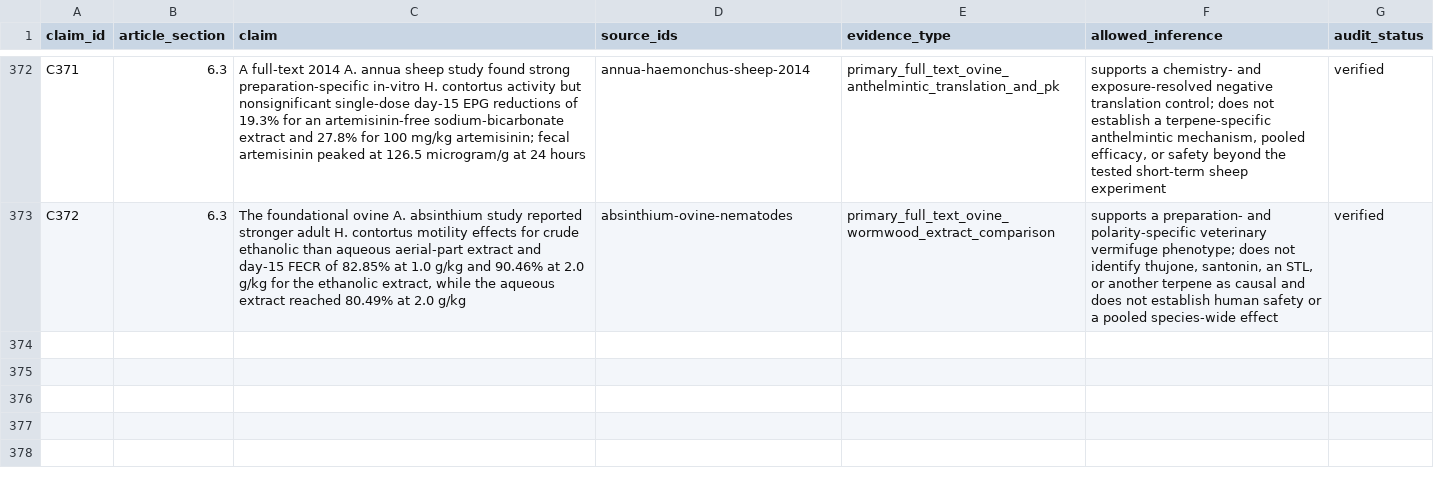
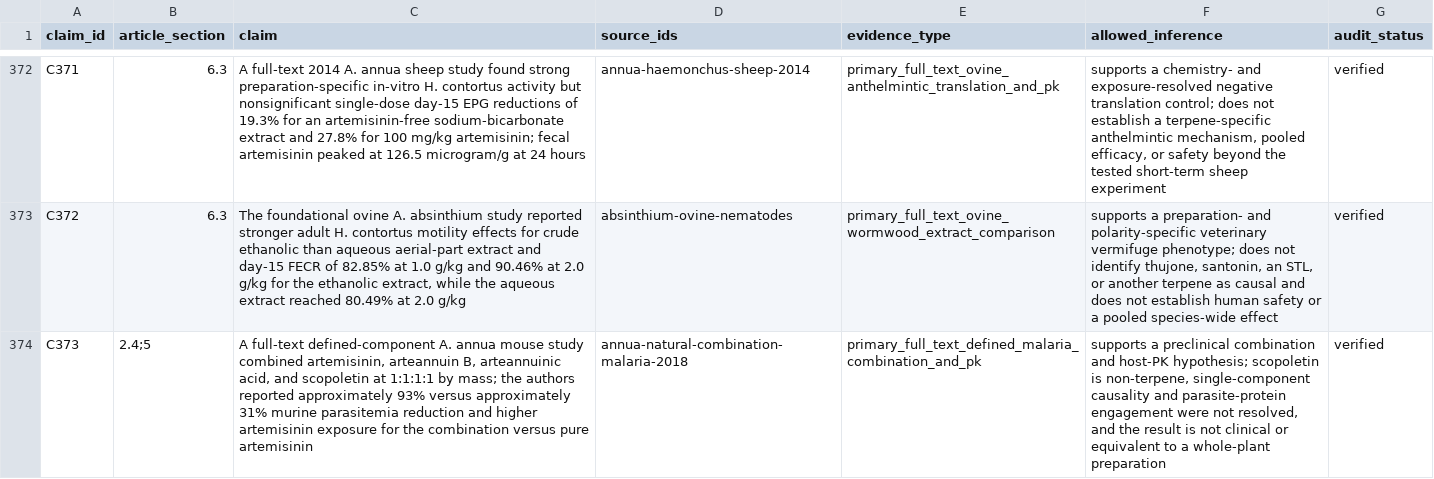
Before and after one commit to dcmcshan/artemisia, a CSV file: manuscript/claim-audit.csv, drawn as a sheet; only a part is shown, gaps mark what is left out; the diff names each change by its address in the sheet, - before the commit and + after, or states it on an @@ line.

```diff
--- a/manuscript/claim-audit.csv
+++ b/manuscript/claim-audit.csv
+row 374: C373 | 2.4;5 | A full-text defined-component A. annua mouse study combined artemisinin, arteannuin B, arteannuinic acid, and scopoletin at 1:1:1:1 by mass; the authors reported approximately 93% versus approximately 31% murine parasitemia reduction and higher artemisinin exposure for the combination versus pure artemisinin | annua-natural-combination-malaria-2018 | primary_full_text_defined_malaria_combination_and_pk | supports a preclinical combination and host-PK hypothesis; scopoletin is non-terpene, single-component causality and parasite-protein engagement were not resolved, and the result is not clinical or equivalent to a whole-plant preparation | verified
```
Also changed, not shown: manuscript/full-text-eligibility-queue.csv, manuscript/full-text-verification.csv, 11 other files.
